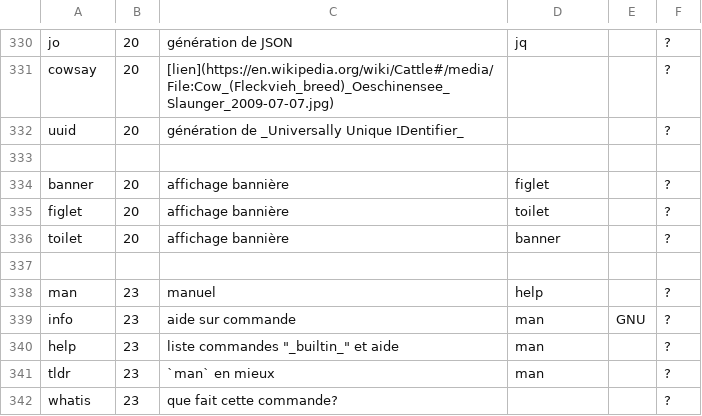
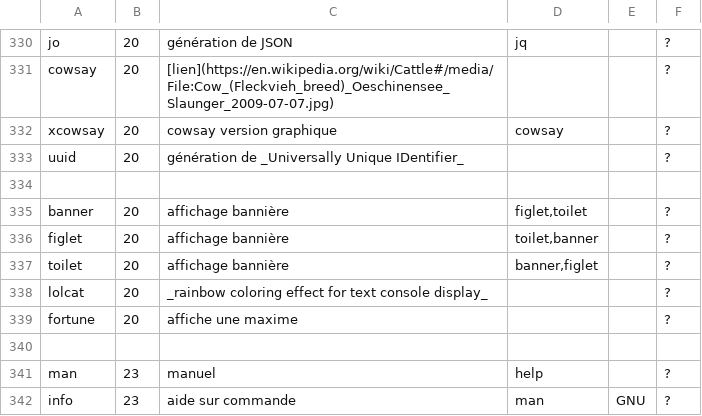
Before and after one commit to skramm/linux_shell, a CSV file: content/linux_commands.csv, drawn as a sheet; only a part is shown, gaps mark what is left out; the shorter side is filled out with more unchanged rows.

Commit message:
update

```diff
--- a/content/linux_commands.csv
+++ b/content/linux_commands.csv
@@ -331,7 +331,10 @@ jo;20;génération de JSON;jq;;?
 cowsay;20;[lien](https://en.wikipedia.org/wiki/Cattle#/media/File:Cow_(Fleckvieh_breed)_Oeschinensee_Slaunger_2009-07-07.jpg);;;?
+xcowsay;20;cowsay version graphique;cowsay;;?
 uuid;20;génération de _Universally Unique IDentifier_;;;?
 
-banner;20;affichage bannière;figlet;;?
-figlet;20;affichage bannière;toilet;;?
-toilet;20;affichage bannière;banner;;?
+banner;20;affichage bannière;figlet,toilet;;?
+figlet;20;affichage bannière;toilet,banner;;?
+toilet;20;affichage bannière;banner,figlet;;?
+lolcat;20;_rainbow coloring effect for text console display_;;;?
+fortune;20;affiche une maxime;;;?
 
```
